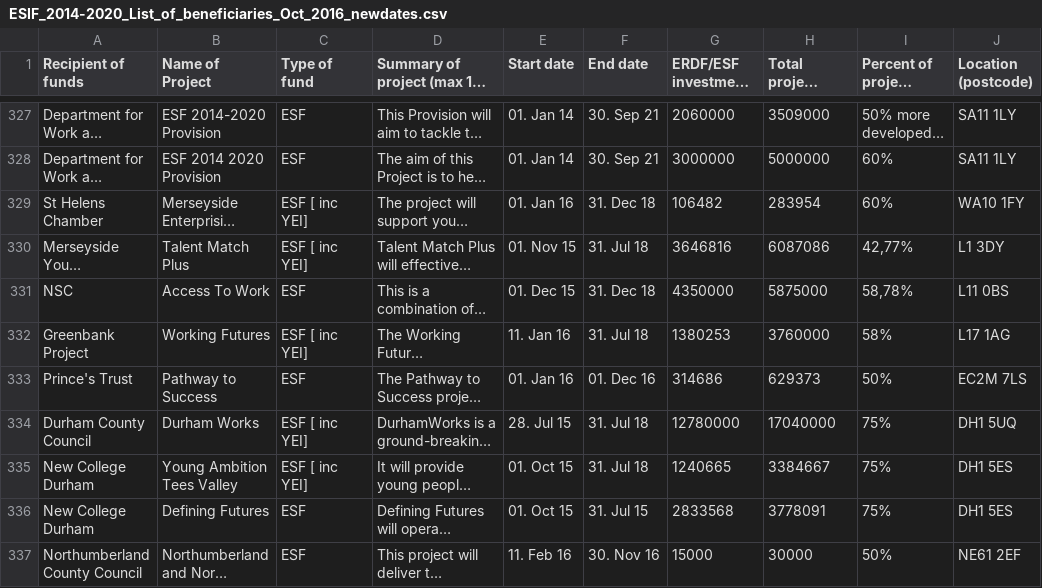
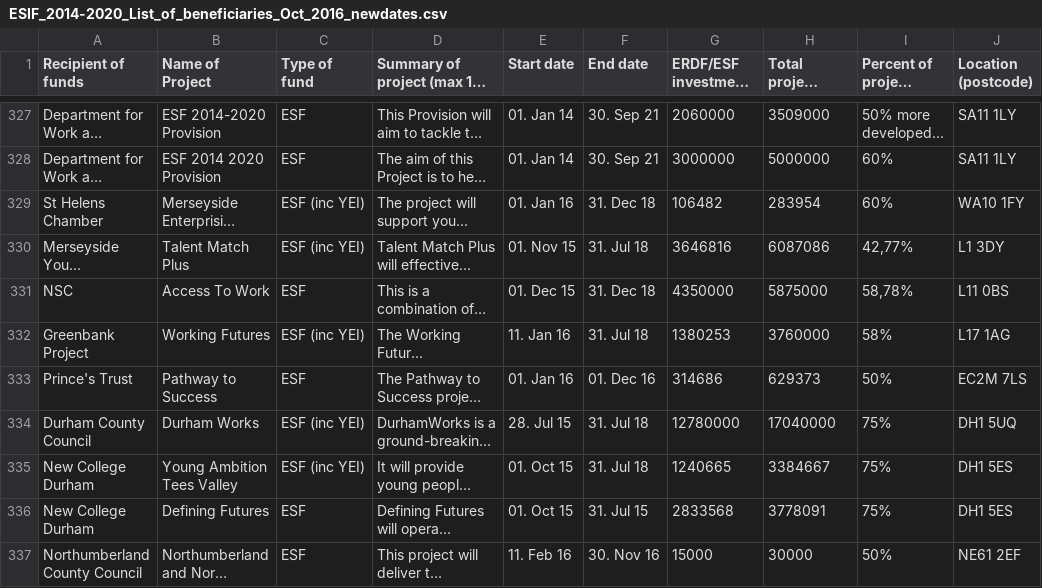
Before and after one commit to os-data/eu-structural-funds, a CSV file: data/UK.united.kingdom/England 2014-2020/ESIF_2014-2020_List_of_beneficiaries_Oct_2016_newdates.csv, drawn as a sheet; only a part is shown, gaps mark what is left out; long unchanged cells end in …; the diff names each change by its address in the sheet, - before the commit and + after, or states it on an @@ line.

Commit message:
fixed fund_acronym

```diff
--- a/data/UK.united.kingdom/England 2014-2020/ESIF_2014-2020_List_of_beneficiaries_Oct_2016_newdates.csv
+++ b/data/UK.united.kingdom/England 2014-2020/ESIF_2014-2020_List_of_beneficiaries_Oct_2016_newdates.csv
-C329:C330 (Type of fund): ESF [ inc YEI]
+C329:C330 (Type of fund): ESF (inc YEI)
-C332 (Type of fund): ESF [ inc YEI]
+C332 (Type of fund): ESF (inc YEI)
-C334:C335 (Type of fund): ESF [ inc YEI]
+C334:C335 (Type of fund): ESF (inc YEI)
```
